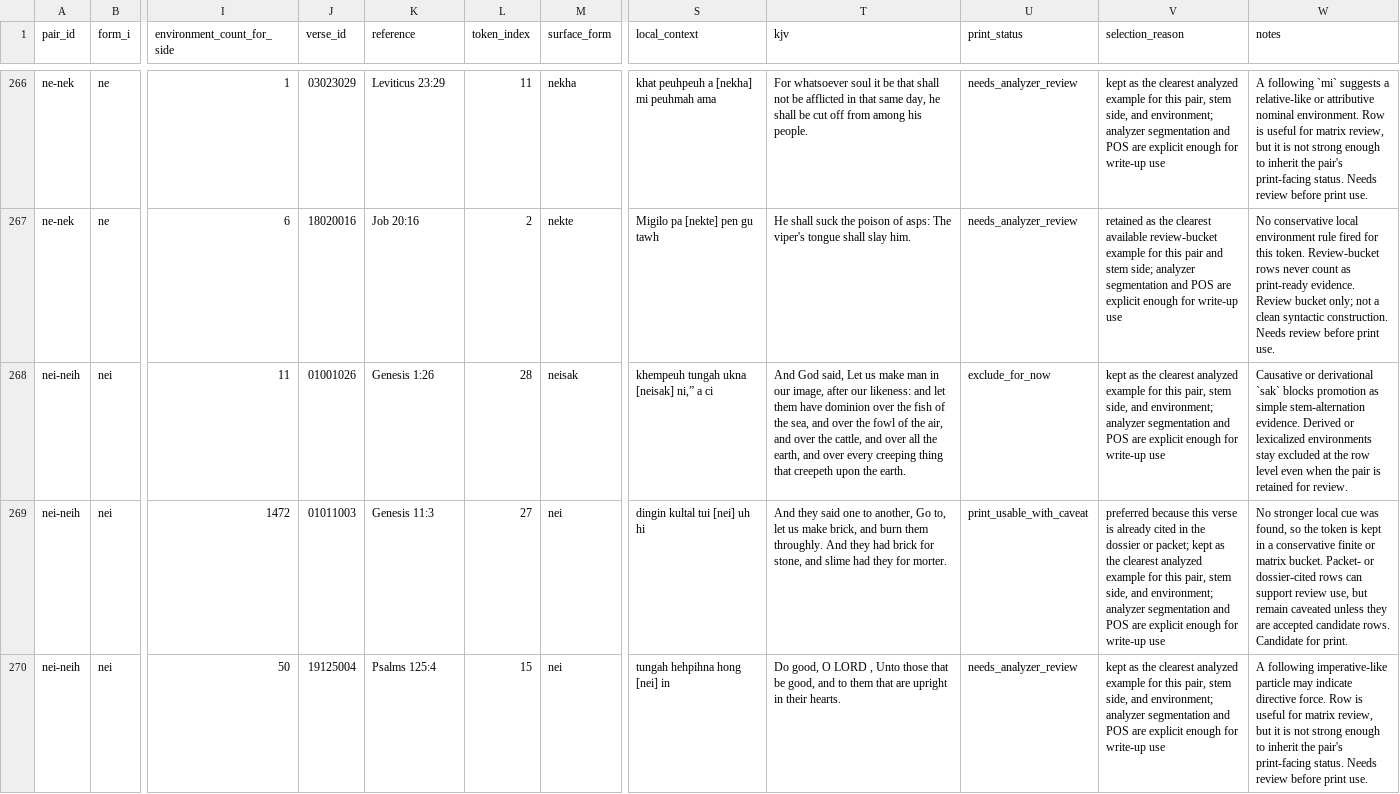
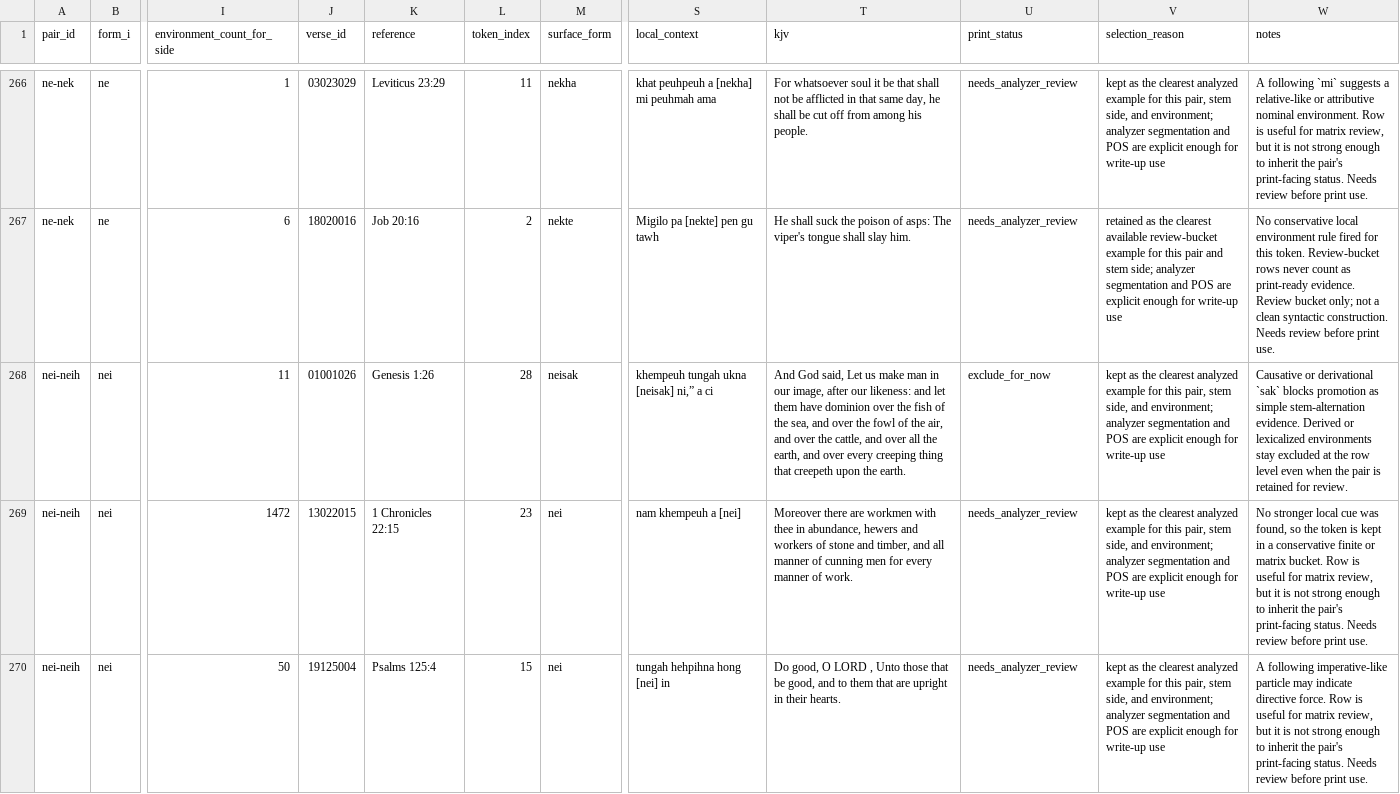
Before and after one commit to nh36/kuki-chin-corpus, a TSV file: output/publication_review/stem_alternation_example_matrix.tsv, drawn as a sheet; only a part is shown, gaps mark what is left out; the diff covers the shown part only; the diff names each change by its address in the sheet, - before the commit and + after, or states it on an @@ line.

```diff
--- a/output/publication_review/stem_alternation_example_matrix.tsv
+++ b/output/publication_review/stem_alternation_example_matrix.tsv
-J269 (verse_id): 01011003
+J269 (verse_id): 13022015
-K269 (reference): Genesis 11:3
+K269 (reference): 1 Chronicles 22:15
-L269 (token_index): 27
+L269 (token_index): 23
-S269 (local_context): dingin kultal tui [nei] uh hi
+S269 (local_context): nam khempeuh a [nei]
-T269 (kjv): And they said one to another, Go to, let us make brick, and burn them throughly. And they had brick for stone, and slime had they for morter.
+T269 (kjv): Moreover there are workmen with thee in abundance, hewers and workers of stone and timber, and all manner of cunning men for every manner of work.
-U269 (print_status): print_usable_with_caveat
+U269 (print_status): needs_analyzer_review
-V269 (selection_reason): preferred because this verse is already cited in the dossier or packet; kept as…
+V269 (selection_reason): kept as…
-W269 (notes): …matrix bucket. Packet- or dossier-cited rows can support review use, but remain caveated unless they are accepted candidate rows. Candidate for print.
+W269 (notes): …matrix bucket. Row is useful for matrix review, but it is not strong enough to inherit the pair's print-facing status. Needs review before print use.
```
Also changed, not shown: 129 edited cells elsewhere in this file, 5 other files.
